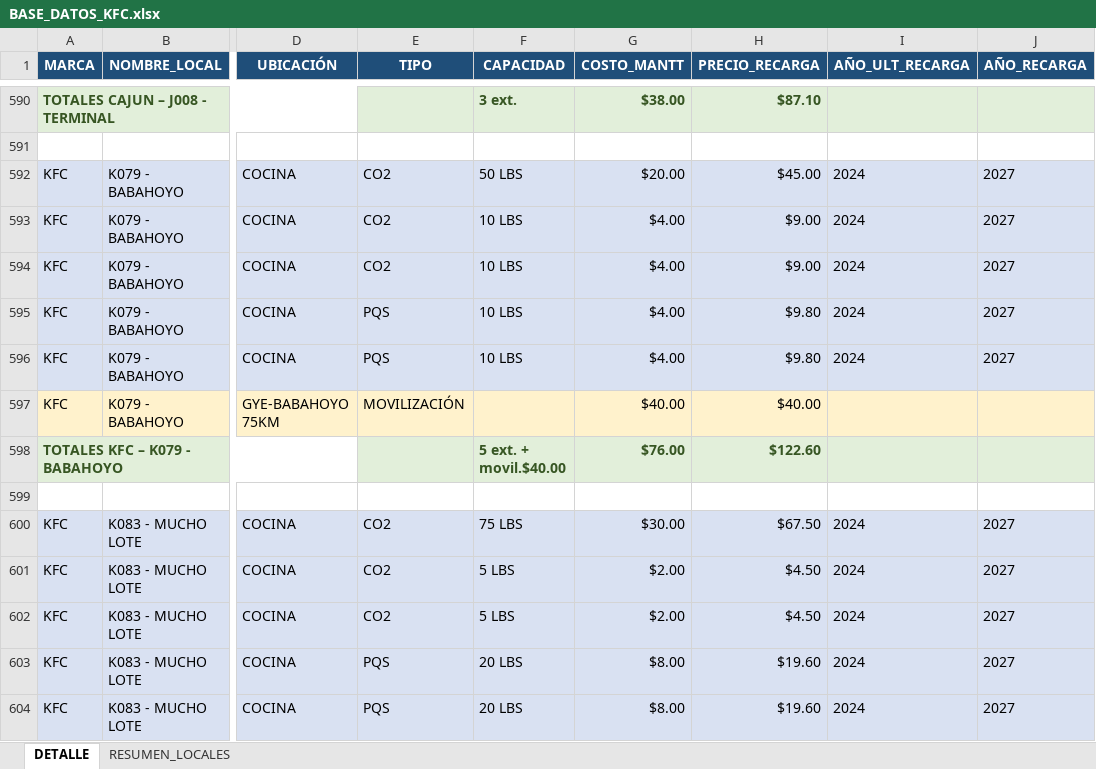
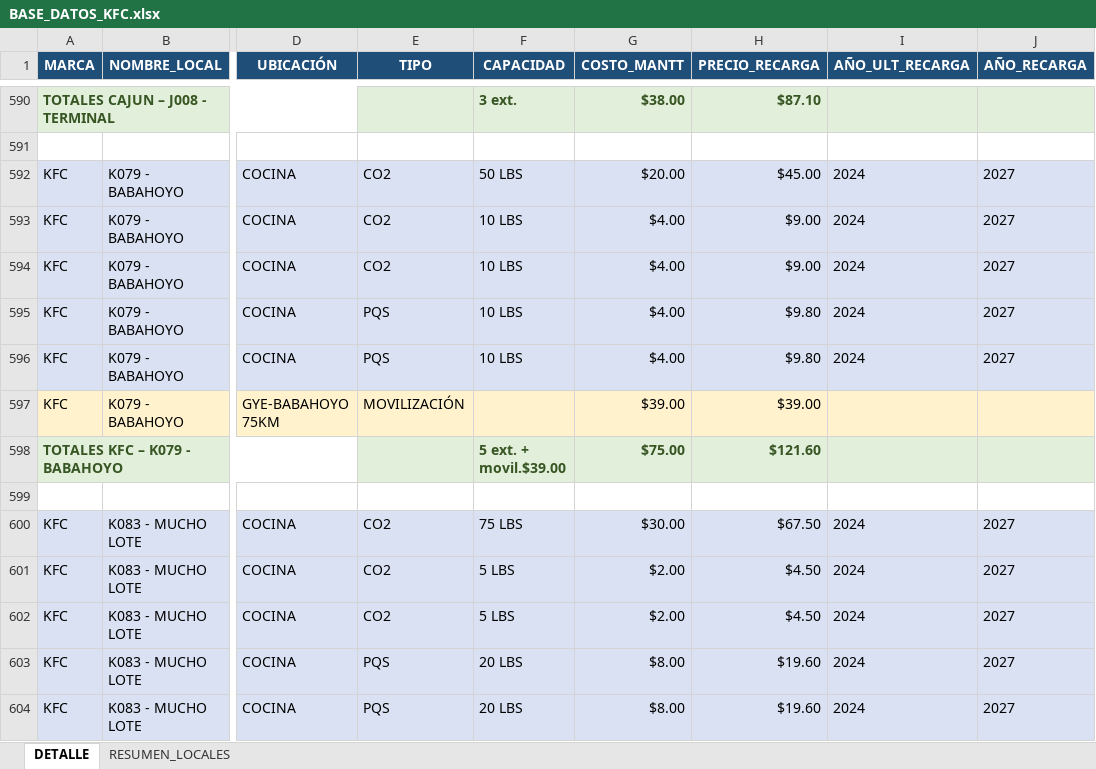
Before and after one commit to alejosl0801/previfuego-facturacion, an Excel workbook: BASE_DATOS_KFC.xlsx, sheet DETALLE, drawn as a sheet; only a part is shown, gaps mark what is left out; values as stored, in another font and other column widths than the file's, no borders; the diff names each change by its address in the sheet, - before the commit and + after, or states it on an @@ line.

```diff
--- a/BASE_DATOS_KFC.xlsx (sheet DETALLE)
+++ b/BASE_DATOS_KFC.xlsx (sheet DETALLE)
-G597 (COSTO_MANTT): $40.00
+G597 (COSTO_MANTT): $39.00
-H597 (PRECIO_RECARGA): $40.00
+H597 (PRECIO_RECARGA): $39.00
-F598 (CAPACIDAD): 5 ext. + movil.$40.00
+F598 (CAPACIDAD): 5 ext. + movil.$39.00
-G598 (COSTO_MANTT): $76.00
+G598 (COSTO_MANTT): $75.00
-H598 (PRECIO_RECARGA): $122.60
+H598 (PRECIO_RECARGA): $121.60
```
Also changed, not shown: sheet RESUMEN_LOCALES, REVISION_COTIZACIONES_2026.xlsx, 2 other files.
